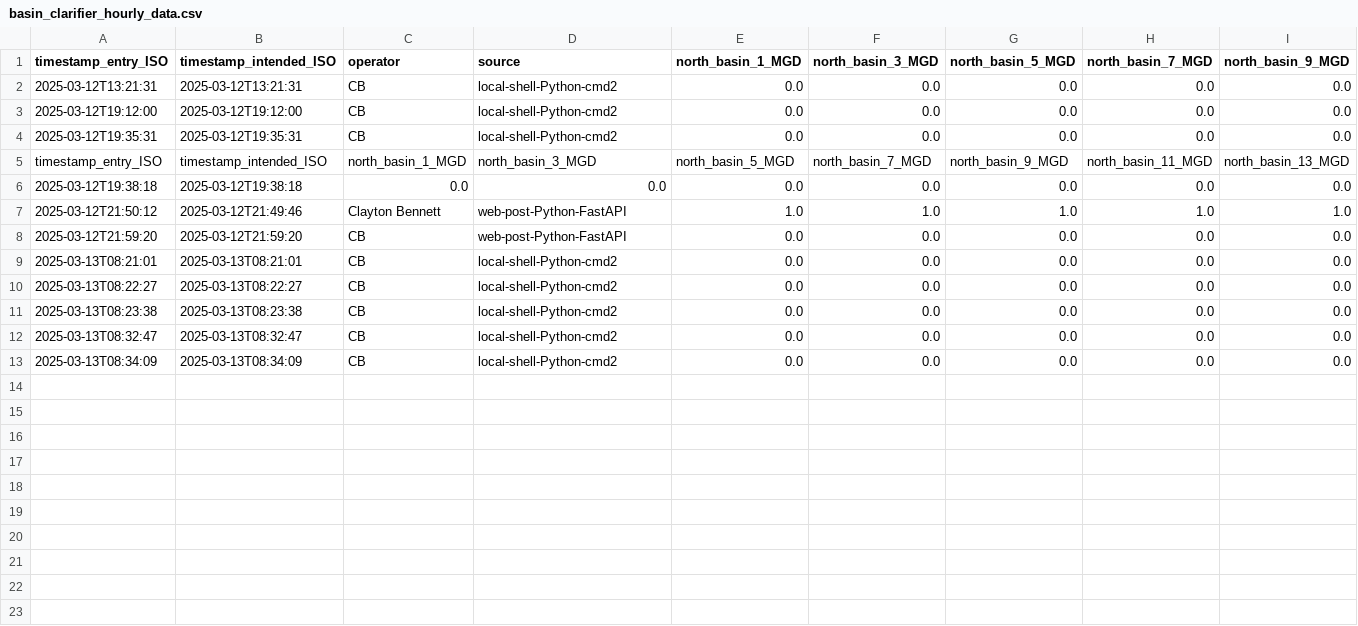
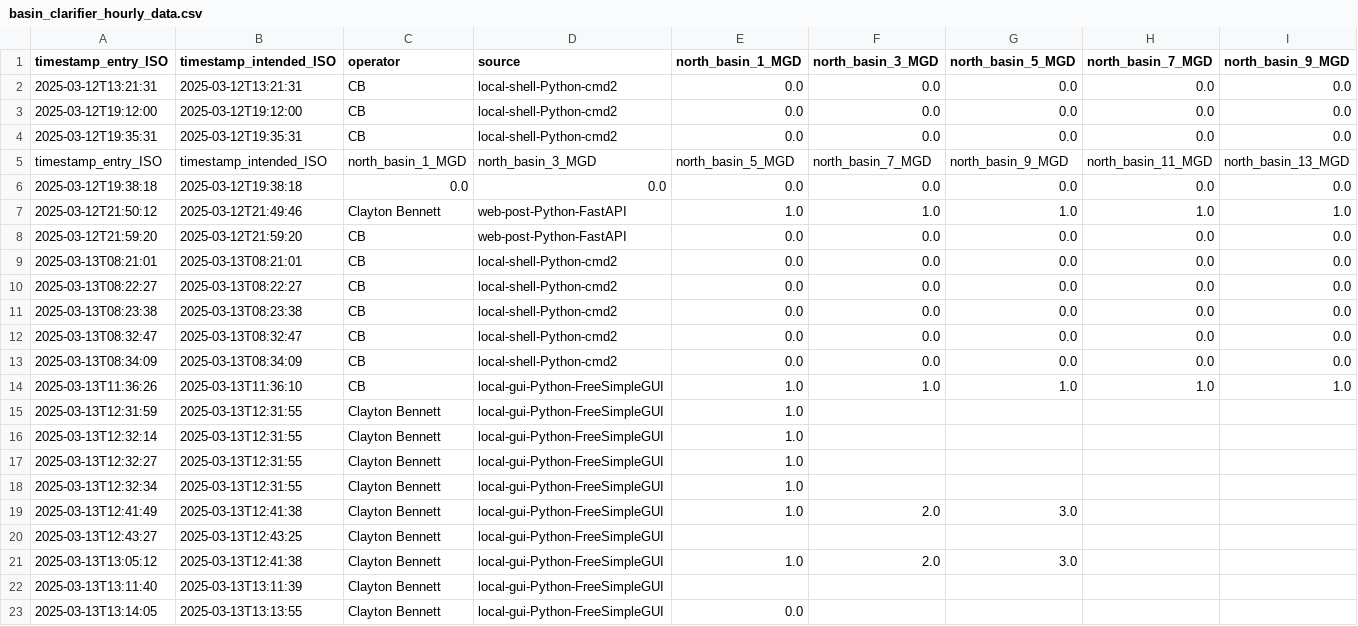
Before and after one commit to City-of-Memphis-Wastewater/maxops, a CSV file: exports/intermediate/basin_clarifier_hourly_data.csv, drawn as a sheet; only a part is shown; rows hold the shown columns only; the diff names each change by its address in the sheet, - before the commit and + after, or states it on an @@ line.

```diff
--- a/exports/intermediate/basin_clarifier_hourly_data.csv
+++ b/exports/intermediate/basin_clarifier_hourly_data.csv
+row 14: 2025-03-13T11:36:26 | 2025-03-13T11:36:10 | CB | local-gui-Python-FreeSimpleGUI | 1.0 | 1.0 | 1.0 | 1.0 | 1.0
+row 15: 2025-03-13T12:31:59 | 2025-03-13T12:31:55 | Clayton Bennett | local-gui-Python-FreeSimpleGUI | 1.0
+row 16: 2025-03-13T12:32:14 | 2025-03-13T12:31:55 | Clayton Bennett | local-gui-Python-FreeSimpleGUI | 1.0
+row 17: 2025-03-13T12:32:27 | 2025-03-13T12:31:55 | Clayton Bennett | local-gui-Python-FreeSimpleGUI | 1.0
+row 18: 2025-03-13T12:32:34 | 2025-03-13T12:31:55 | Clayton Bennett | local-gui-Python-FreeSimpleGUI | 1.0
+row 19: 2025-03-13T12:41:49 | 2025-03-13T12:41:38 | Clayton Bennett | local-gui-Python-FreeSimpleGUI | 1.0 | 2.0 | 3.0
+row 20: 2025-03-13T12:43:27 | 2025-03-13T12:43:25 | Clayton Bennett | local-gui-Python-FreeSimpleGUI
+row 21: 2025-03-13T13:05:12 | 2025-03-13T12:41:38 | Clayton Bennett | local-gui-Python-FreeSimpleGUI | 1.0 | 2.0 | 3.0
+row 22: 2025-03-13T13:11:40 | 2025-03-13T13:11:39 | Clayton Bennett | local-gui-Python-FreeSimpleGUI
+row 23: 2025-03-13T13:14:05 | 2025-03-13T13:13:55 | Clayton Bennett | local-gui-Python-FreeSimpleGUI | 0.0
```
Also changed, not shown: exports/intermediate/outfall_daily_data.csv, 14 other files.
